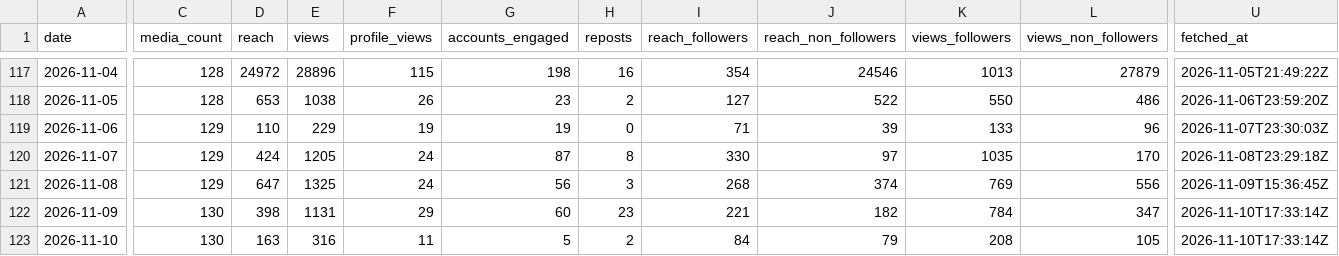
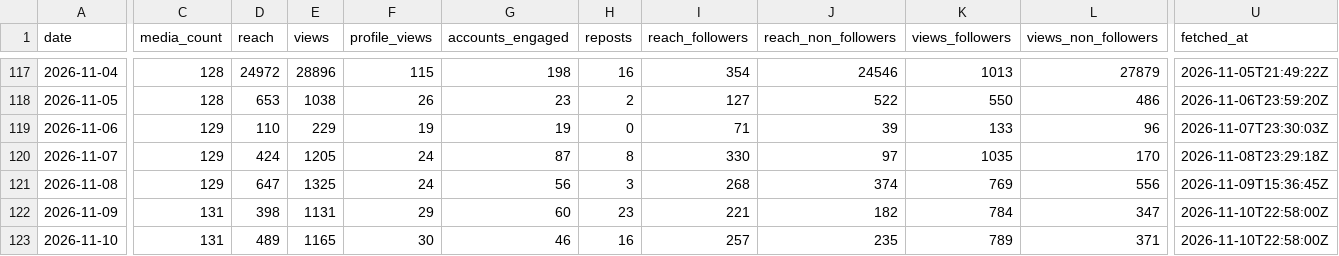
Before and after one commit to LokmaneDaoudi/ig-analytics, a CSV file: data/account_daily.csv, drawn as a sheet; only a part is shown, gaps mark what is left out; the diff covers the shown part only; the diff names each change by its address in the sheet, - before the commit and + after, or states it on an @@ line.

```diff
--- a/data/account_daily.csv
+++ b/data/account_daily.csv
-C122:C123 (media_count): 130
+C122:C123 (media_count): 131
-U122:U123 (fetched_at): 2026-11-10T17:33:14Z
+U122:U123 (fetched_at): 2026-11-10T22:58:00Z
-D123 (reach): 163
+D123 (reach): 489
-E123 (views): 316
+E123 (views): 1165
-F123 (profile_views): 11
+F123 (profile_views): 30
-G123 (accounts_engaged): 5
+G123 (accounts_engaged): 46
-H123 (reposts): 2
+H123 (reposts): 16
-I123 (reach_followers): 84
+I123 (reach_followers): 257
-J123 (reach_non_followers): 79
+J123 (reach_non_followers): 235
-K123 (views_followers): 208
+K123 (views_followers): 789
-L123 (views_non_followers): 105
+L123 (views_non_followers): 371
```
Also changed, not shown: 3 edited cells elsewhere in this file, data/media.csv, data/media_metrics.csv.
